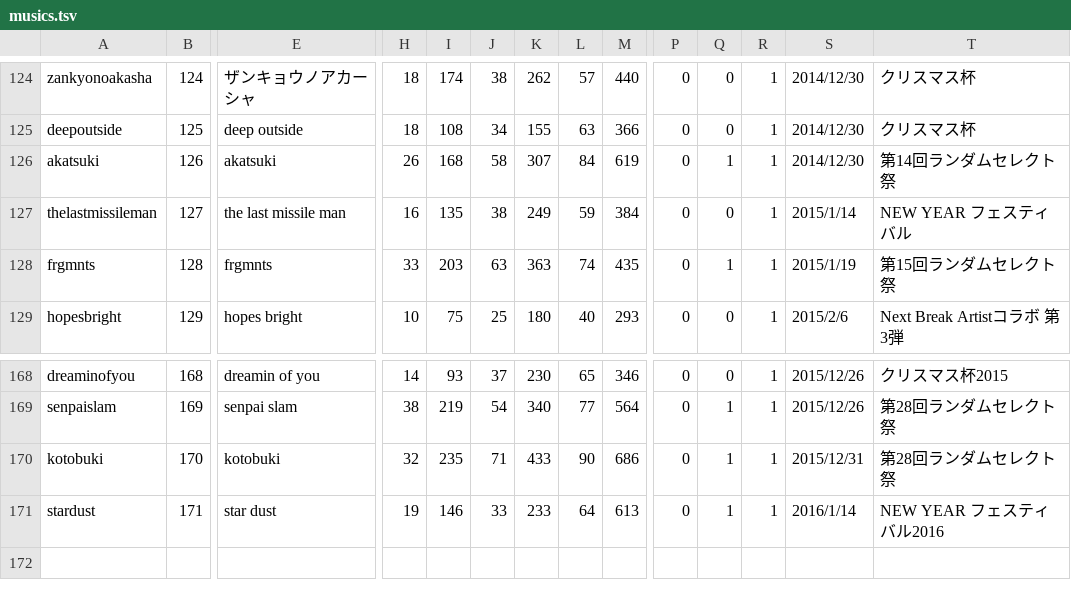
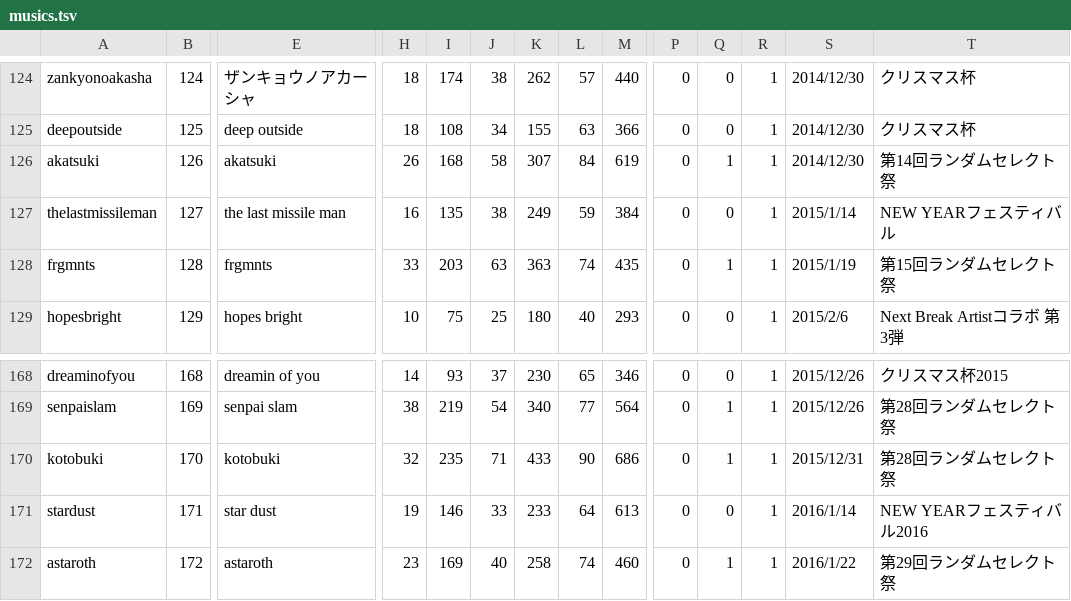
Before and after one commit to maplia/crossbeats-rp-sim, a TSV file: cxbrank/db/master/musics.tsv, drawn as a sheet; only a part is shown, gaps mark what is left out; rows hold the shown columns only; the diff names each change by its address in the sheet, - before the commit and + after, or states it on an @@ line.

```diff
--- a/cxbrank/db/master/musics.tsv
+++ b/cxbrank/db/master/musics.tsv
-T127: NEW YEAR フェスティバル
+T127: NEW YEARフェスティバル
-Q171: 1
+Q171: 0
-T171: NEW YEAR フェスティバル2016
+T171: NEW YEARフェスティバル2016
+row 172: astaroth | 172 | astaroth | 23 | 169 | 40 | 258 | 74 | 460 | 0 | 1 | 1 | 2016/1/22 | 第29回ランダムセレクト祭
```
Also changed, not shown: 9 other files.
